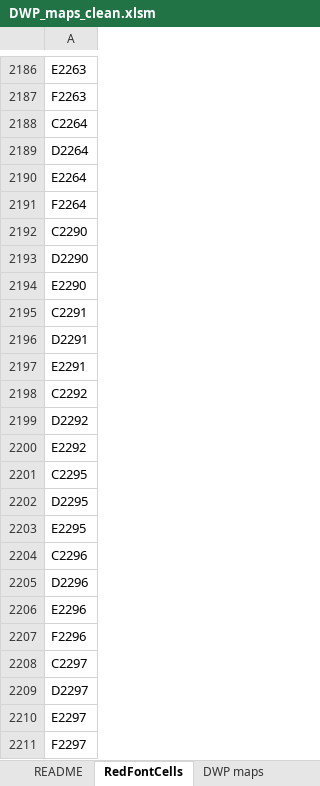
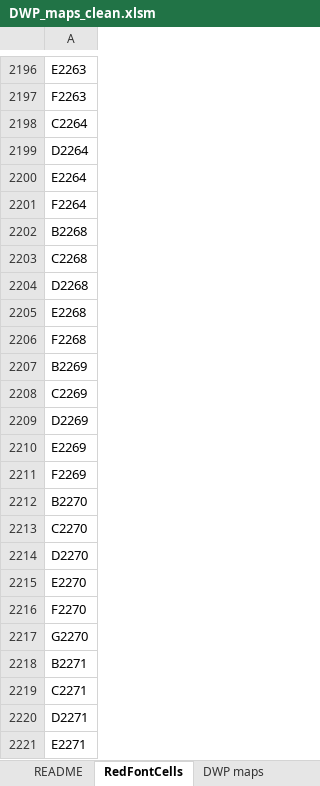
Before and after one commit to krshedd/PWS-Pink-Parentage, an Excel workbook: GOD/data/raw_working_oto_sheets/DWP_maps_clean.xlsm, sheet RedFontCells, drawn as a sheet; only a part is shown, gaps mark what is left out; the shorter side is filled out with more unchanged rows; values as stored, in another font and other column widths than the file's, no borders; the diff covers the shown part only; the diff names each change by its address in the sheet, - before the commit and + after, or states it on an @@ line.

```diff
--- a/GOD/data/raw_working_oto_sheets/DWP_maps_clean.xlsm (sheet RedFontCells)
+++ b/GOD/data/raw_working_oto_sheets/DWP_maps_clean.xlsm (sheet RedFontCells)
+row 2202: B2268
+row 2203: C2268
+row 2204: D2268
+row 2205: E2268
+row 2206: F2268
+row 2207: B2269
+row 2208: C2269
+row 2209: D2269
+row 2210: E2269
+row 2211: F2269
+row 2212: B2270
+row 2213: C2270
+row 2214: D2270
+row 2215: E2270
+row 2216: F2270
+row 2217: G2270
+row 2218: B2271
+row 2219: C2271
+row 2220: D2271
+row 2221: E2271
```
Also changed, not shown: 482 added rows elsewhere in this sheet, sheet DWP maps, charts or pictures, 4 other files.
